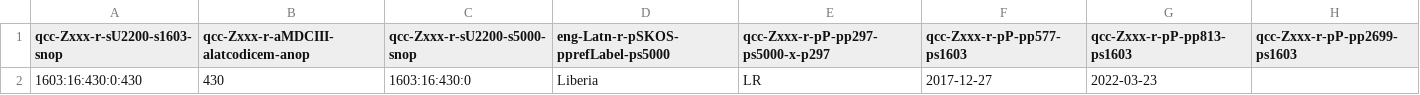
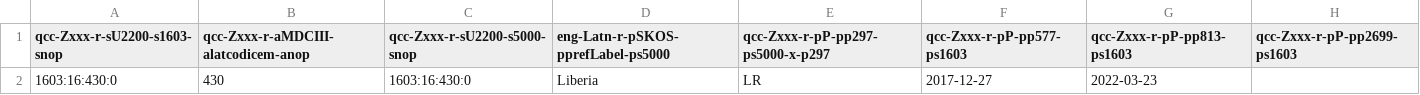
Before and after one commit to MDCIII/1603_16_430, a CSV file: 1603/16/430/0/1603_16_430_0.no1.bcp47.csv, drawn as a sheet.

```diff
--- a/1603/16/430/0/1603_16_430_0.no1.bcp47.csv
+++ b/1603/16/430/0/1603_16_430_0.no1.bcp47.csv
@@ -1,2 +1,2 @@
 qcc-Zxxx-r-sU2200-s1603-snop,qcc-Zxxx-r-aMDCIII-alatcodicem-anop,qcc-Zxxx-r-sU2200-s5000-snop,eng-Latn-r-pSKOS-pprefLabel-ps5000,qcc-Zxxx-r-pP-pp297-ps5000-x-p297,qcc-Zxxx-r-pP-pp577-ps1603,qcc-Zxxx-r-pP-pp813-ps1603,qcc-Zxxx-r-pP-pp2699-ps1603
-1603:16:430:0:430,430,1603:16:430:0,Liberia,LR,2017-12-27,2022-03-23,
+1603:16:430:0,430,1603:16:430:0,Liberia,LR,2017-12-27,2022-03-23,
```
Also changed, not shown: 1603/16/430/0/1603_16_430_0.no1.tm.hxl.csv.
